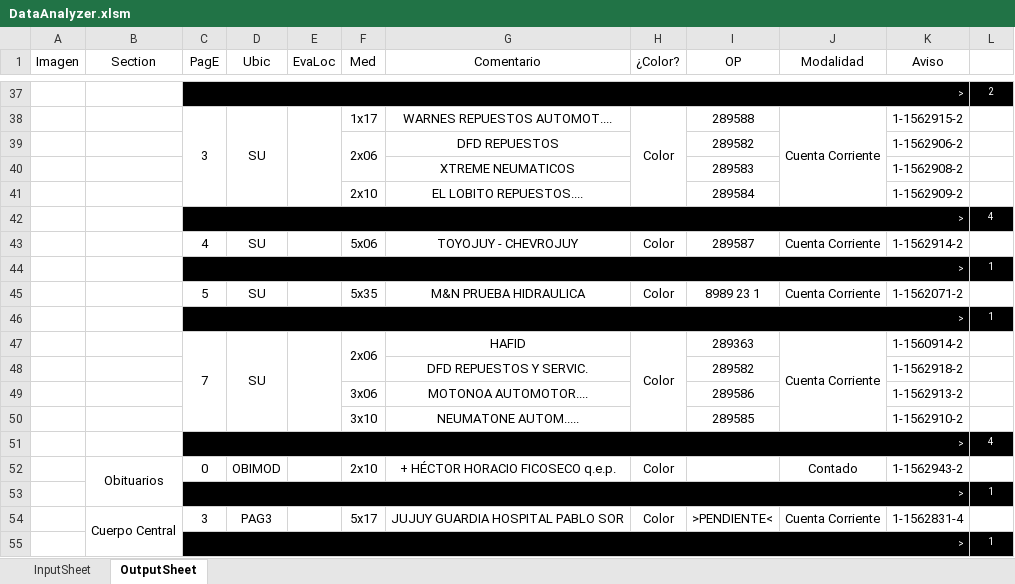
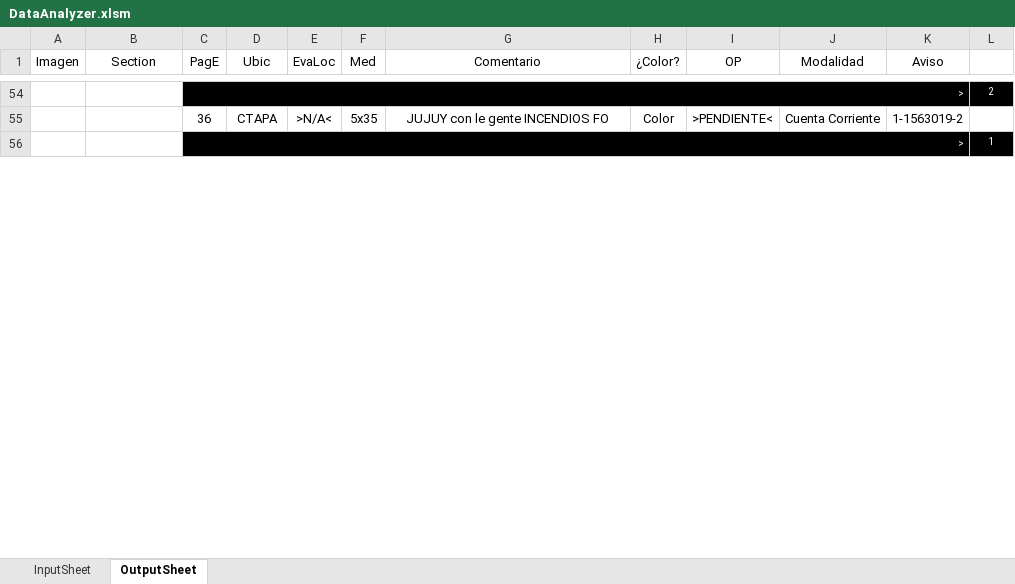
Before and after one commit to zherar7ordoya/xMSO-Excel, an Excel workbook: DataAnalyzer.xlsm, sheet OutputSheet, drawn as a sheet; only a part is shown, gaps mark what is left out; values as stored, in another font and other column widths than the file's, no borders; conditional formats not drawn; removed rows and columns are numbered as before the commit, all else as after; the diff covers the shown part only; the diff names each change by its address in the sheet, - before the commit and + after, or states it on an @@ line.

```diff
--- a/DataAnalyzer.xlsm (sheet OutputSheet)
+++ b/DataAnalyzer.xlsm (sheet OutputSheet)
-row 38:  |  | 3 | SU |  | 1x17 | WARNES REPUESTOS AUTOMOT.... | Color | 289588 | Cuenta Corriente | 1-1562915-2 | 1
-row 39:  |  |  |  |  | 2x06 | DFD REPUESTOS |  | 289582 |  | 1-1562906-2 | 1
-row 40:  |  |  |  |  |  | XTREME NEUMATICOS |  | 289583 |  | 1-1562908-2 | 1
-row 41:  |  |  |  |  | 2x10 | EL LOBITO REPUESTOS.... |  | 289584 |  | 1-1562909-2 | 1
-row 42:  |  | > |  |  |  |  |  |  |  |  | 4
-row 43:  |  | 4 | SU |  | 5x06 | TOYOJUY - CHEVROJUY | Color | 289587 | Cuenta Corriente | 1-1562914-2 | 1
+row 55:  |  | 36 | CTAPA | >N/A< | 5x35 | JUJUY con le gente INCENDIOS FO | Color | >PENDIENTE< | Cuenta Corriente | 1-1563019-2 | 1
-row 45:  |  | 5 | SU |  | 5x35 | M&N PRUEBA HIDRAULICA | Color | 8989 23 1 | Cuenta Corriente | 1-1562071-2 | 1
@@ row 46 moved to row 51: > @@
-row 47:  |  | 7 | SU |  | 2x06 | HAFID | Color | 289363 | Cuenta Corriente | 1-1560914-2 | 1
-row 48:  |  |  |  |  |  | DFD REPUESTOS Y SERVIC. |  | 289582 |  | 1-1562918-2 | 1
-row 49:  |  |  |  |  | 3x06 | MOTONOA AUTOMOTOR.... |  | 289586 |  | 1-1562913-2 | 1
-row 50:  |  |  |  |  | 3x10 | NEUMATONE AUTOM..... |  | 289585 |  | 1-1562910-2 | 1
-row 51:  |  | > |  |  |  |  |  |  |  |  | 4
-row 52:  | Obituarios | 0 | OBIMOD |  | 2x10 | + HÉCTOR HORACIO FICOSECO q.e.p. | Color |  | Contado | 1-1562943-2 | 1
-row 53:  |  | > |  |  |  |  |  |  |  |  | 1
-row 54:  | Cuerpo Central | 3 | PAG3 |  | 5x17 | JUJUY GUARDIA HOSPITAL PABLO SOR | Color | >PENDIENTE< | Cuenta Corriente | 1-1562831-4 | 1
-row 55:  |  | > |  |  |  |  |  |  |  |  | 1
```
Also changed, not shown: 29 added rows, 19 removed rows, 2 moved rows, 17 edited cells and merged cells elsewhere in this sheet, hidden cells.
